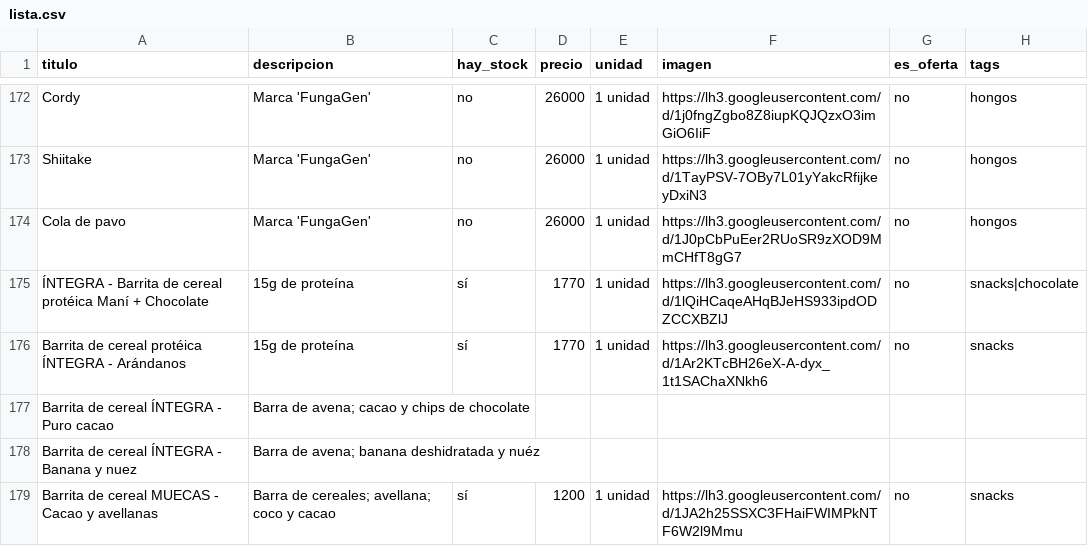
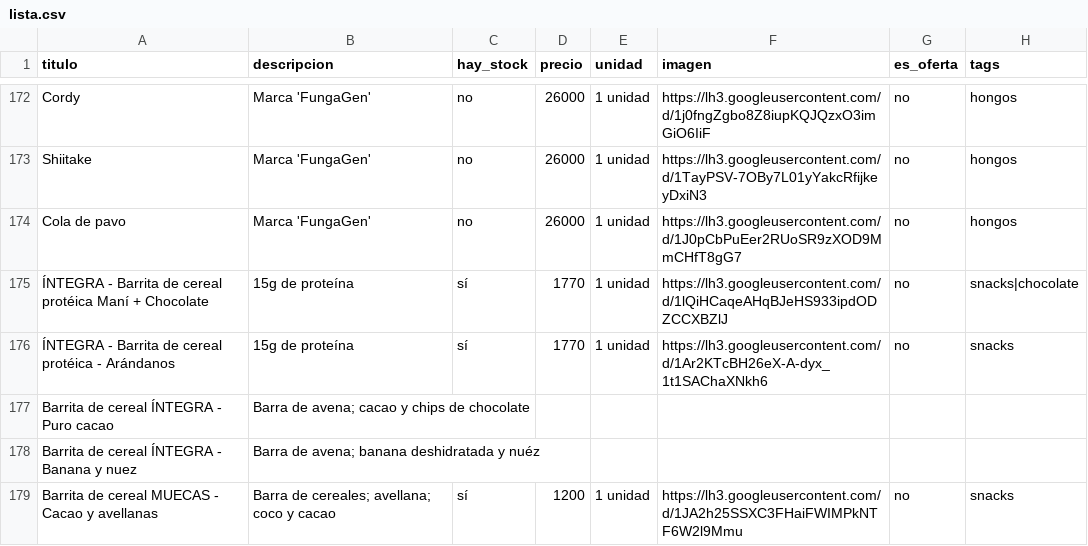
Before and after one commit to dietetica/productos, a CSV file: lista.csv, drawn as a sheet; only a part is shown, gaps mark what is left out.

Commit message:
Actualización automática de productos

```diff
--- a/lista.csv
+++ b/lista.csv
@@ -175,3 +175,3 @@ Cola de pavo,Marca 'FungaGen',no,26000,1 unidad,https://lh3.googleusercontent.co
 ÍNTEGRA - Barrita de cereal protéica Maní + Chocolate,15g de proteína ,sí,1770,1 unidad,https://lh3.googleusercontent.com/d/1lQiHCaqeAHqBJeHS933ipdODZCCXBZlJ,no,snacks|chocolate
-Barrita de cereal protéica ÍNTEGRA - Arándanos,15g de proteína ,sí,1770,1 unidad,https://lh3.googleusercontent.com/d/1Ar2KTcBH26eX-A-dyx_1t1SAChaXNkh6,no,snacks
+ÍNTEGRA - Barrita de cereal protéica - Arándanos,15g de proteína ,sí,1770,1 unidad,https://lh3.googleusercontent.com/d/1Ar2KTcBH26eX-A-dyx_1t1SAChaXNkh6,no,snacks
 Barrita de cereal ÍNTEGRA - Puro cacao,Barra de avena; cacao y chips de chocolate,,,,,,
```
